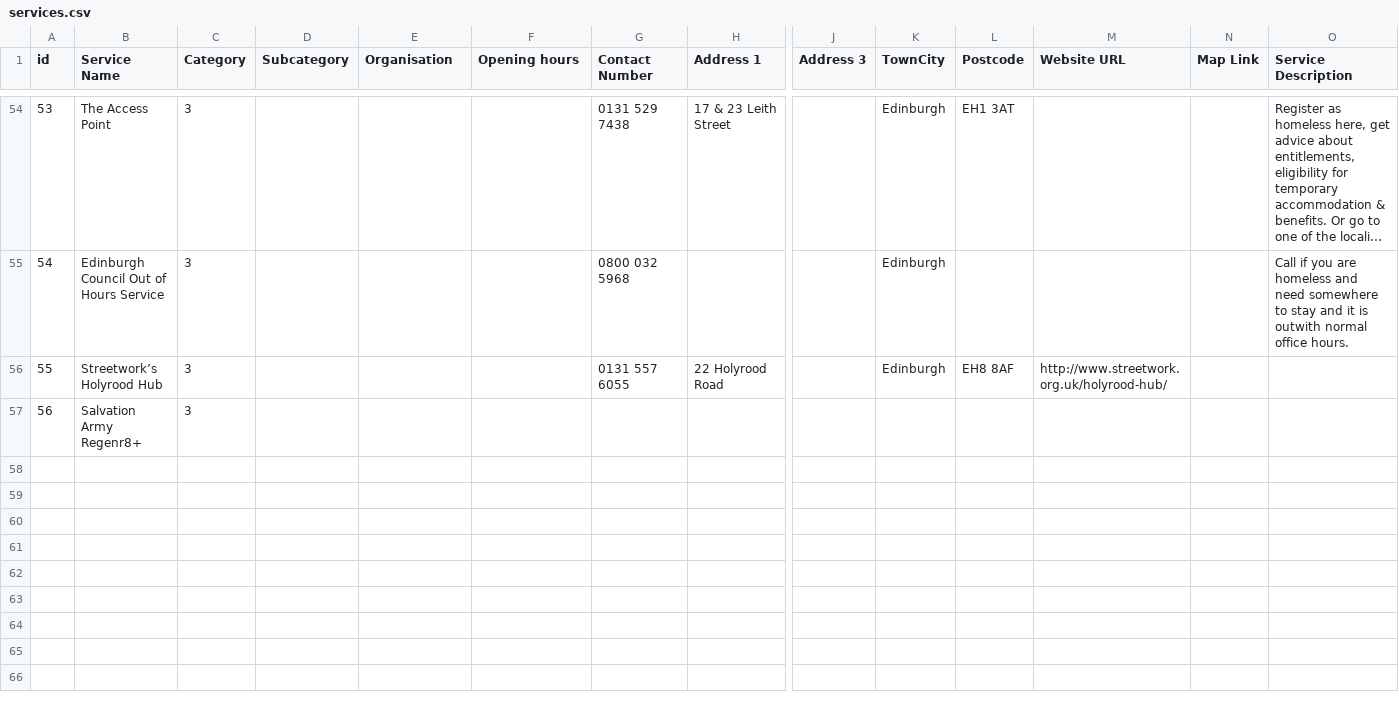
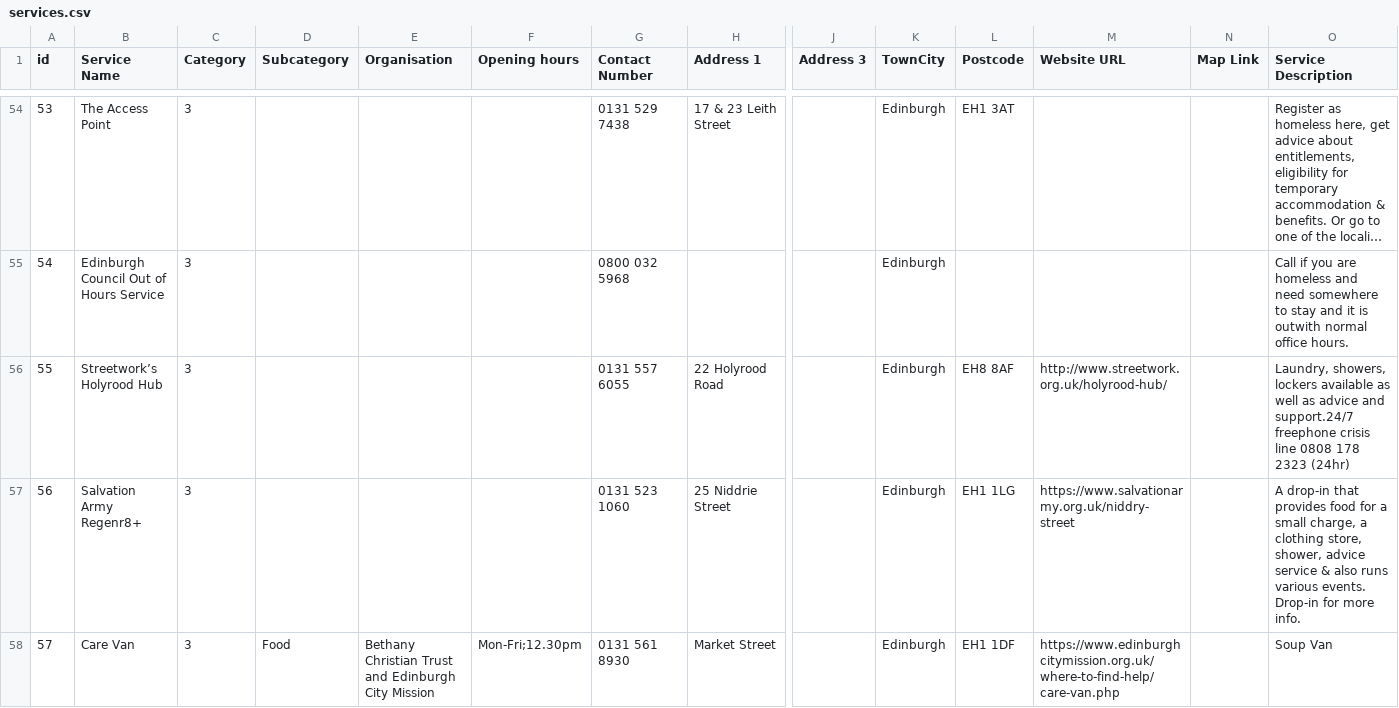
Before and after one commit to allanmacritchie/homeless-signpost, a CSV file: live-data/services.csv, drawn as a sheet; only a part is shown, gaps mark what is left out; long unchanged cells end in …; removed rows and columns are numbered as before the commit, all else as after; rows hold the shown columns only; the diff covers the shown part only; the diff names each change by its address in the sheet, - before the commit and + after, or states it on an @@ line.

```diff
--- a/live-data/services.csv
+++ b/live-data/services.csv
-O56 (Service Description): (empty)
+O56 (Service Description): Laundry, showers, lockers available as well as advice and support.24/7 freephone crisis line 0808 178 2323 (24hr)
-row 57: 56 | Salvation Army Regenr8+ | 3
+row 57: 56 | Salvation Army Regenr8+ | 3 |  |  |  | 0131 523 1060 | 25 Niddrie Street |  | Edinburgh | EH1 1LG | https://www.salvationarmy.org.uk/niddry-street |  | A drop-in that provides food for a small charge, a clothing store, shower, advice service & also runs various events. Drop-in for more info.
+row 58: 57 | Care Van | 3 | Food | Bethany Christian Trust and Edinburgh City Mission | Mon-Fri;12.30pm | 0131 561 8930 | Market Street |  | Edinburgh | EH1 1DF | https://www.edinburghcitymission.org.uk/where-to-find-help/care-van.php |  | Soup Van
```
Also changed, not shown: 10 added rows elsewhere in this file, 2 other files.
